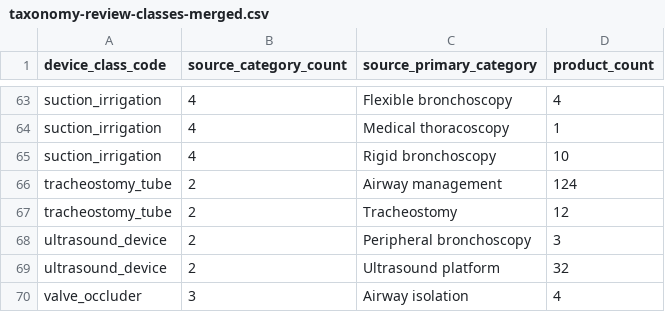
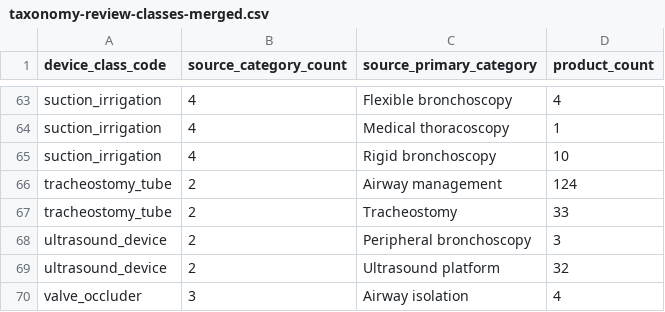
Before and after one commit to russellmiller49/Interventional-Pulm-Education-Project, a CSV file: docs/ip-device-intelligence/d2c-review/taxonomy-review-classes-merged.csv, drawn as a sheet; only a part is shown, gaps mark what is left out.

```diff
--- a/docs/ip-device-intelligence/d2c-review/taxonomy-review-classes-merged.csv
+++ b/docs/ip-device-intelligence/d2c-review/taxonomy-review-classes-merged.csv
@@ -66,3 +66,3 @@ suction_irrigation,4,Rigid bronchoscopy,10
 tracheostomy_tube,2,Airway management,124
-tracheostomy_tube,2,Tracheostomy,12
+tracheostomy_tube,2,Tracheostomy,33
 ultrasound_device,2,Peripheral bronchoscopy,3
```
Also changed, not shown: docs/ip-device-intelligence/d2c-review/taxonomy-review-full.csv, docs/ip-preference-cards/source-completeness/2026-08-20/duplicate-analysis.csv, 48 other files.
